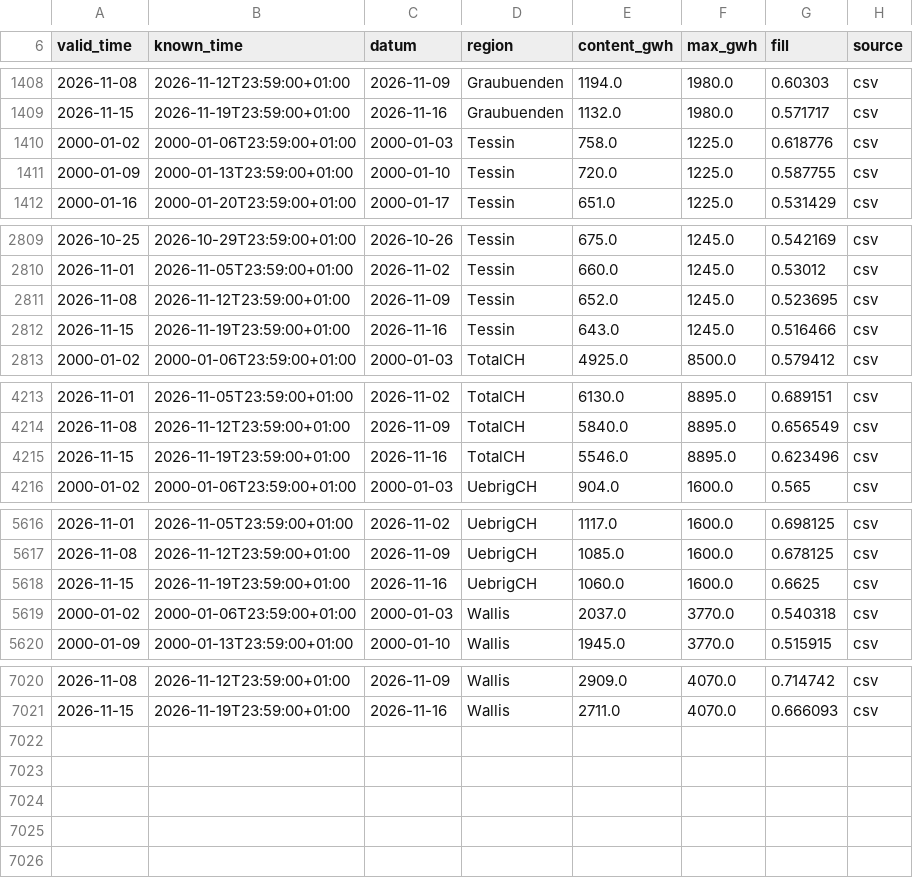
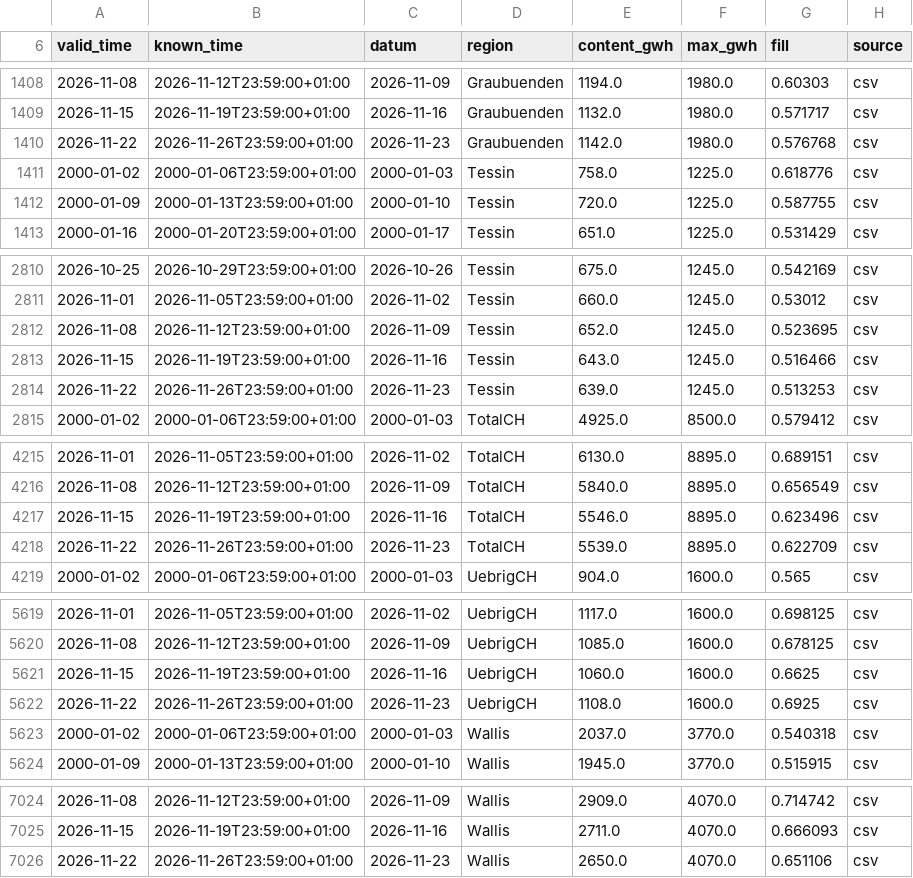
Before and after one commit to gerardorosch02/alpine-hydro, a CSV file: data/processed/sfoe_storage_merged.csv, drawn as a sheet; only a part is shown, gaps mark what is left out; the diff names each change by its address in the sheet, - before the commit and + after, or states it on an @@ line.

```diff
--- a/data/processed/sfoe_storage_merged.csv
+++ b/data/processed/sfoe_storage_merged.csv
+row 1410: 2026-11-22 | 2026-11-26T23:59:00+01:00 | 2026-11-23 | Graubuenden | 1142.0 | 1980.0 | 0.576768 | csv
+row 2814: 2026-11-22 | 2026-11-26T23:59:00+01:00 | 2026-11-23 | Tessin | 639.0 | 1245.0 | 0.513253 | csv
+row 4218: 2026-11-22 | 2026-11-26T23:59:00+01:00 | 2026-11-23 | TotalCH | 5539.0 | 8895.0 | 0.622709 | csv
+row 5622: 2026-11-22 | 2026-11-26T23:59:00+01:00 | 2026-11-23 | UebrigCH | 1108.0 | 1600.0 | 0.6925 | csv
+row 7026: 2026-11-22 | 2026-11-26T23:59:00+01:00 | 2026-11-23 | Wallis | 2650.0 | 4070.0 | 0.651106 | csv
```
Also changed, not shown: data/processed/sfoe_release_log.csv, data/processed/sfoe_storage_weekly.csv, 2 other files.
